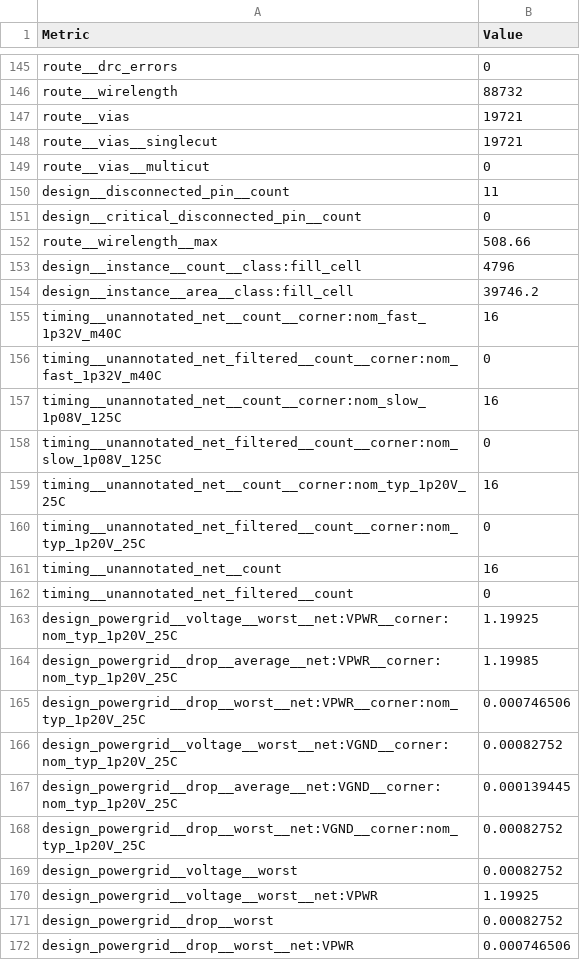
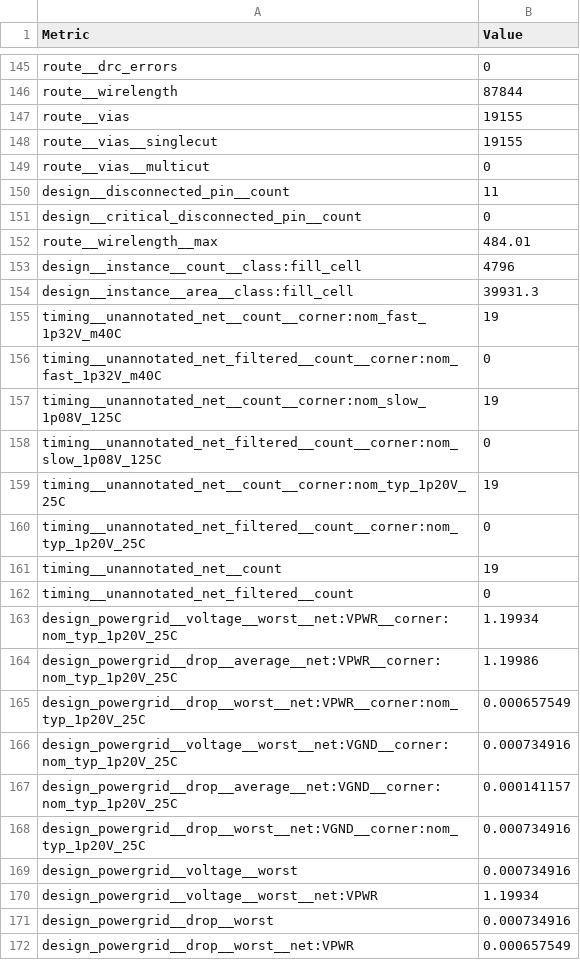
Before and after one commit to heliosfa/heichips25-template, a CSV file: macro/metrics.csv, drawn as a sheet; only a part is shown, gaps mark what is left out; the diff covers the shown part only; the diff names each change by its address in the sheet, - before the commit and + after, or states it on an @@ line.

```diff
--- a/macro/metrics.csv
+++ b/macro/metrics.csv
-B146 (Value): 88732
+B146 (Value): 87844
-B147:B148 (Value): 19721
+B147:B148 (Value): 19155
-B152 (Value): 508.66
+B152 (Value): 484.01
-B154 (Value): 39746.2
+B154 (Value): 39931.3
-B155 (Value): 16
+B155 (Value): 19
-B157 (Value): 16
+B157 (Value): 19
-B159 (Value): 16
+B159 (Value): 19
-B161 (Value): 16
+B161 (Value): 19
-B163 (Value): 1.19925
+B163 (Value): 1.19934
-B164 (Value): 1.19985
+B164 (Value): 1.19986
-B165 (Value): 0.000746506
+B165 (Value): 0.000657549
-B166 (Value): 0.00082752
+B166 (Value): 0.000734916
-B167 (Value): 0.000139445
+B167 (Value): 0.000141157
-B168:B169 (Value): 0.00082752
+B168:B169 (Value): 0.000734916
-B170 (Value): 1.19925
+B170 (Value): 1.19934
-B171 (Value): 0.00082752
+B171 (Value): 0.000734916
-B172 (Value): 0.000746506
+B172 (Value): 0.000657549
```
Also changed, not shown: 2 added rows, 2 removed rows, 1 moved row and 62 edited cells elsewhere in this file, 22 other files.
